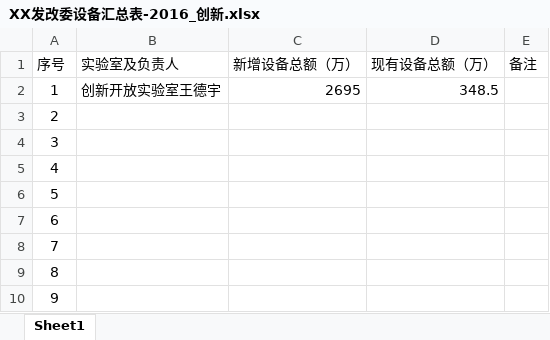
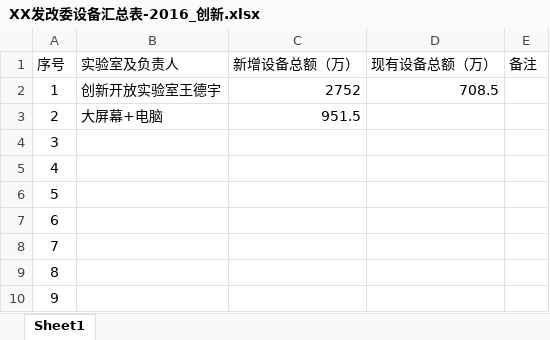
Before and after one commit to woodyme/i.center_my_workzone, an Excel workbook: 训练中心创客交叉融合空间建设/admin/建设经费/发改委0.8B/正式申报表格/XX发改委设备汇总表-2016_创新.xlsx, sheet Sheet1, drawn as a sheet; values as stored, in another font and other column widths than the file's, no borders; the diff names each change by its address in the sheet, - before the commit and + after, or states it on an @@ line.

```diff
--- a/训练中心创客交叉融合空间建设/admin/建设经费/发改委0.8B/正式申报表格/XX发改委设备汇总表-2016_创新.xlsx (sheet Sheet1)
+++ b/训练中心创客交叉融合空间建设/admin/建设经费/发改委0.8B/正式申报表格/XX发改委设备汇总表-2016_创新.xlsx (sheet Sheet1)
-C2 (新增设备总额（万）): 2695
+C2 (新增设备总额（万）): 2752
-D2 (现有设备总额（万）): 348.5
+D2 (现有设备总额（万）): 708.5
-B3 (实验室及负责人): (empty)
+B3 (实验室及负责人): 大屏幕+电脑
-C3 (新增设备总额（万）): (empty)
+C3 (新增设备总额（万）): 951.5
```
Also changed, not shown: 8 other files.
